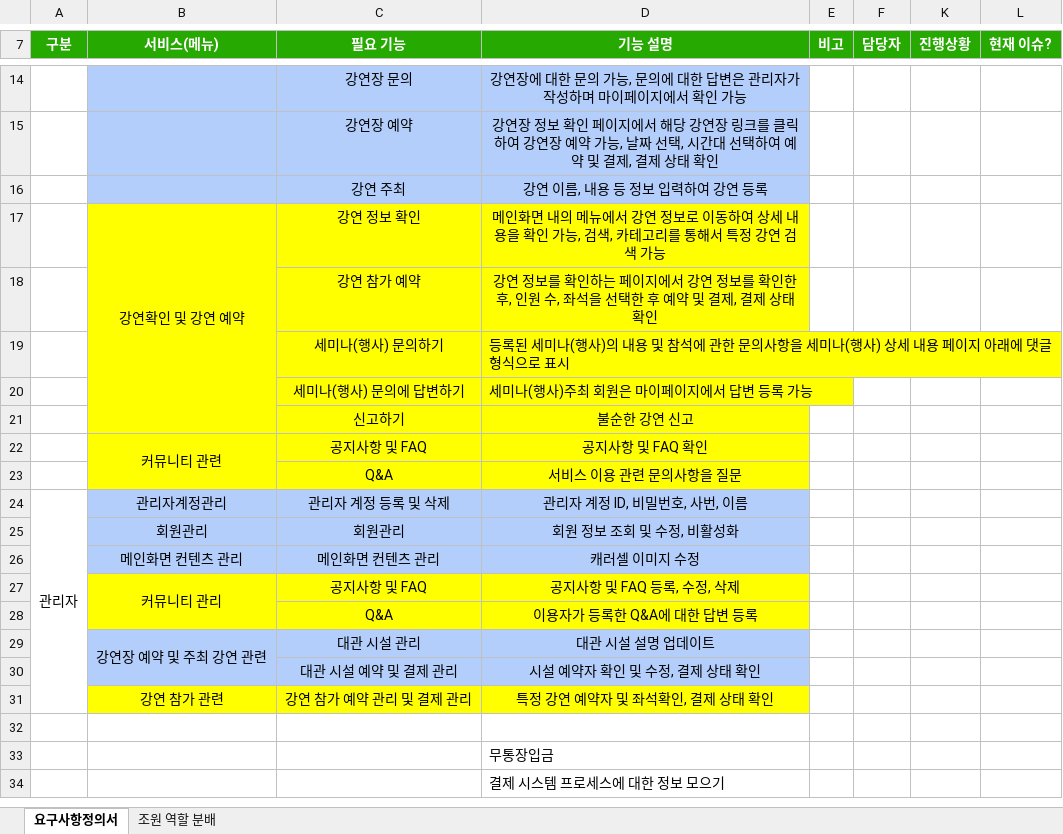
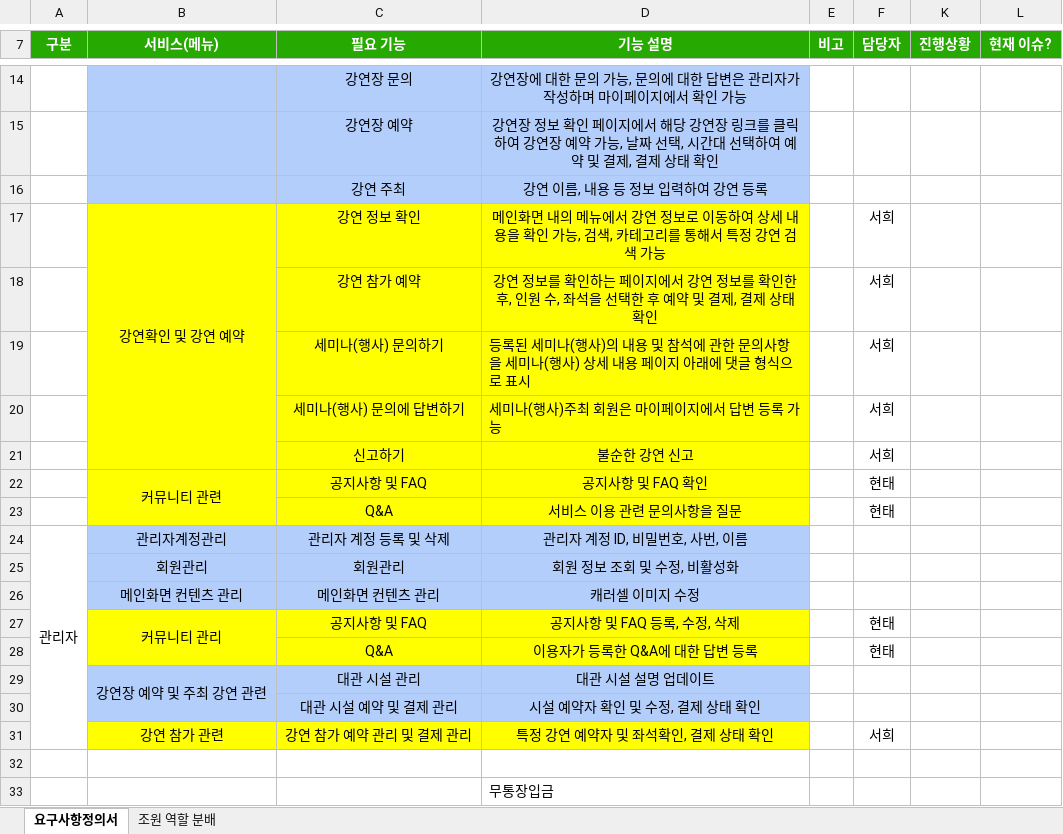
Before and after one commit to ezenteam2/e-Zone, an Excel workbook: 2 기능 정의 취합, 요구사항 정의서, USE FLOW/project04 - 요구사항 정의서2.xlsx, sheet 요구사항정의서, drawn as a sheet; only a part is shown, gaps mark what is left out; the shorter side is filled out with more unchanged rows; values as stored, in another font and other column widths than the file's, no borders; the diff names each change by its address in the sheet, - before the commit and + after, or states it on an @@ line.

Commit message:
Update project04 - 요구사항 정의서2.xlsx

```diff
--- a/2 기능 정의 취합, 요구사항 정의서, USE FLOW/project04 - 요구사항 정의서2.xlsx (sheet 요구사항정의서)
+++ b/2 기능 정의 취합, 요구사항 정의서, USE FLOW/project04 - 요구사항 정의서2.xlsx (sheet 요구사항정의서)
-F17:F21 (담당자): (empty)
+F17:F21 (담당자): 서희
-F22:F23 (담당자): (empty)
+F22:F23 (담당자): 현태
-F27:F28 (담당자): (empty)
+F27:F28 (담당자): 현태
-F31 (담당자): (empty)
+F31 (담당자): 서희
```
